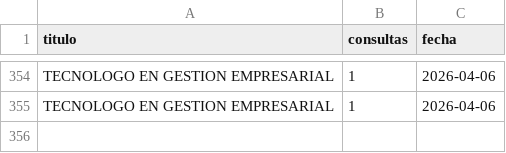
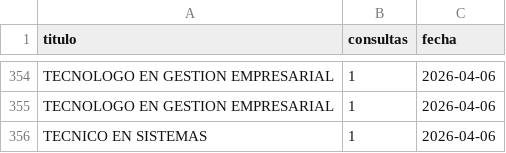
Before and after one commit to usanjosedocumentos-svg/validatitulos, a CSV file: consultas_contador.csv, drawn as a sheet; only a part is shown, gaps mark what is left out; the diff names each change by its address in the sheet, - before the commit and + after, or states it on an @@ line.

Commit message:
Consulta: TECNICO EN SISTEMAS

```diff
--- a/consultas_contador.csv
+++ b/consultas_contador.csv
+row 356: TECNICO EN SISTEMAS | 1 | 2026-04-06
```
